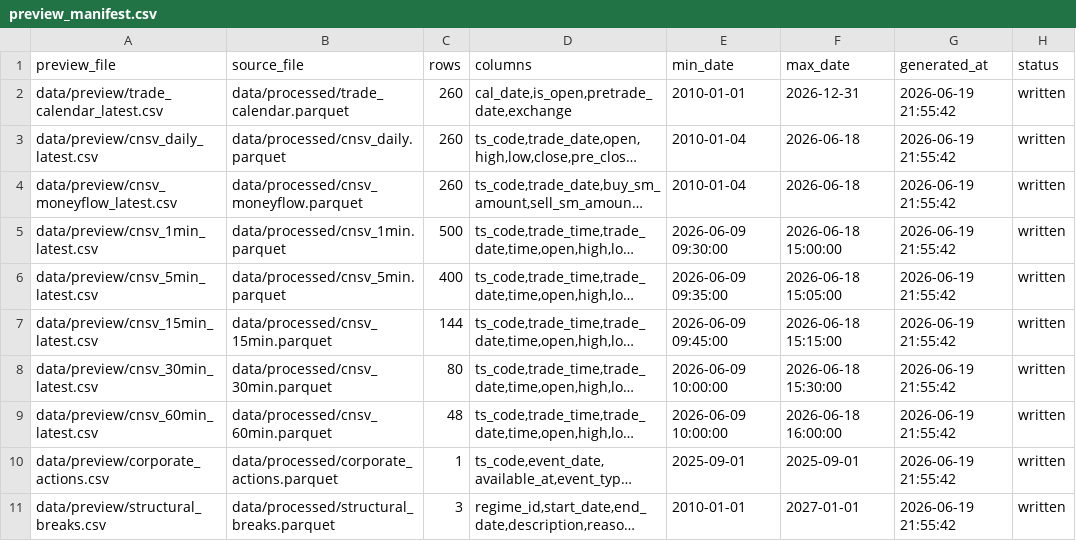
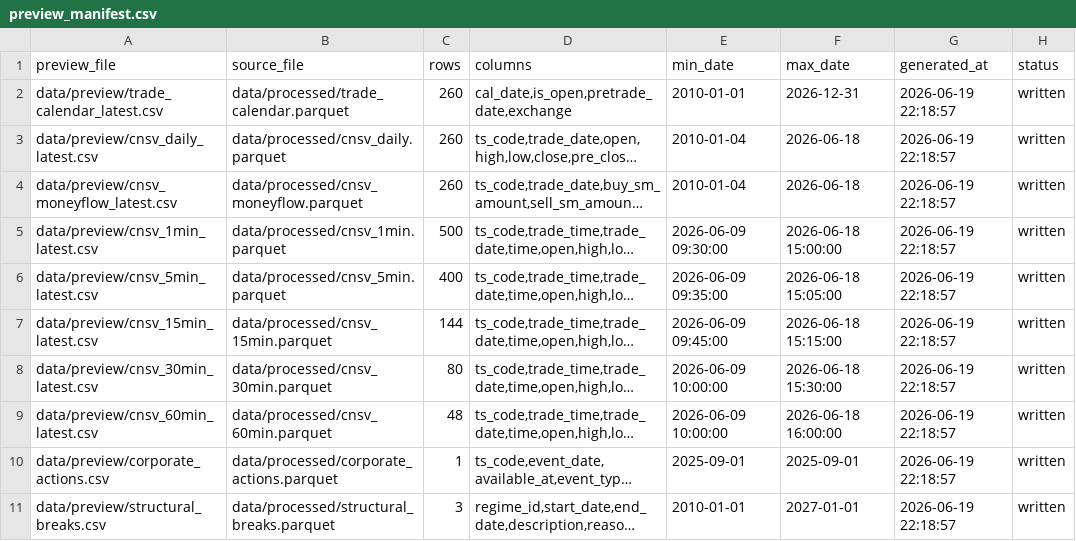
Before and after one commit to njedu2023-prog/CNSVdata, a CSV file: data/preview/preview_manifest.csv, drawn as a sheet; long unchanged cells end in …; the diff names each change by its address in the sheet, - before the commit and + after, or states it on an @@ line.

```diff
--- a/data/preview/preview_manifest.csv
+++ b/data/preview/preview_manifest.csv
-G2:G11 (generated_at): 2026-06-19 21:55:42
+G2:G11 (generated_at): 2026-06-19 22:18:57
```
Also changed, not shown: data/preview/cnsv_15min_latest.csv, data/preview/cnsv_30min_latest.csv, 12 other files.
